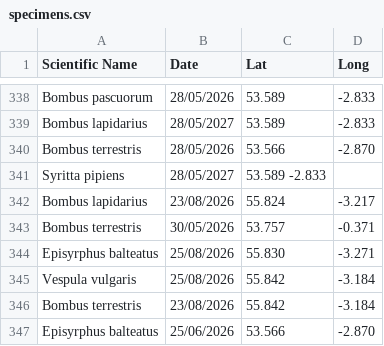
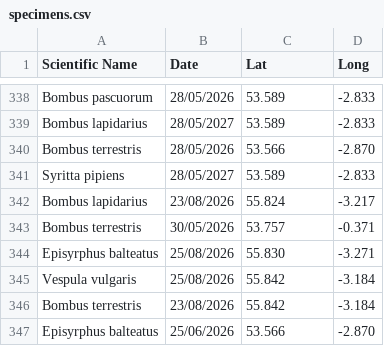
Before and after one commit to pollagen/pollagen.github.io, a CSV file: data/specimens.csv, drawn as a sheet; only a part is shown, gaps mark what is left out.

Commit message:
Fix formatting issue in specimens.csv

```diff
--- a/data/specimens.csv
+++ b/data/specimens.csv
@@ -340,3 +340,3 @@ Bombus lapidarius,28/05/2027,53.589,-2.833
 Bombus terrestris,28/05/2026,53.566,-2.870
-Syritta pipiens,28/05/2027,53.589	-2.833
+Syritta pipiens,28/05/2027,53.589,-2.833
 Bombus lapidarius,23/08/2026,55.824,-3.217
```
